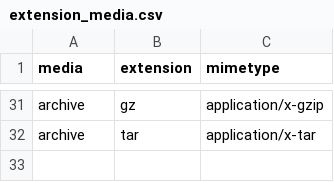
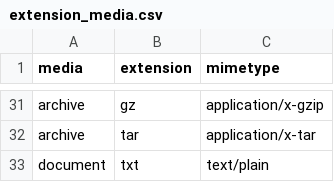
Before and after one commit to pyarbz/streaming, a CSV file: db/data/extension_media.csv, drawn as a sheet; only a part is shown, gaps mark what is left out.

```diff
--- a/db/data/extension_media.csv
+++ b/db/data/extension_media.csv
@@ -32 +32,2 @@ archive,gz,application/x-gzip
 archive,tar,application/x-tar
+document,txt,text/plain
```
Also changed, not shown: 3 other files.
